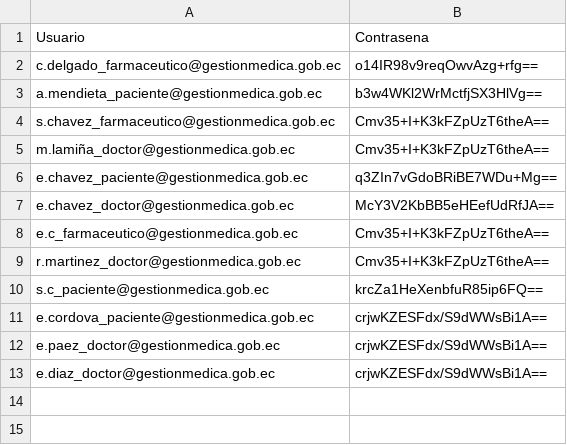
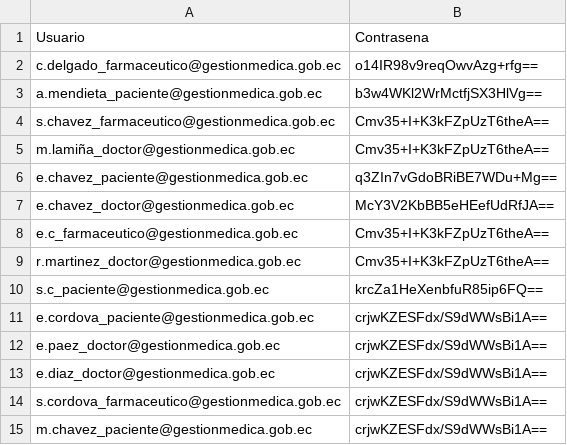
Before and after one commit to Sebas-2406/Vital-Core-EDAI-, a CSV file: usuarios.csv, drawn as a sheet; the diff names each change by its address in the sheet, - before the commit and + after, or states it on an @@ line.

```diff
--- a/usuarios.csv
+++ b/usuarios.csv
+row 14: s.cordova_farmaceutico@gestionmedica.gob.ec | crjwKZESFdx/S9dWWsBi1A==
+row 15: m.chavez_paciente@gestionmedica.gob.ec | crjwKZESFdx/S9dWWsBi1A==
```
Also changed, not shown: citas.csv, pedidos_medicamentos.csv, 11 other files.
